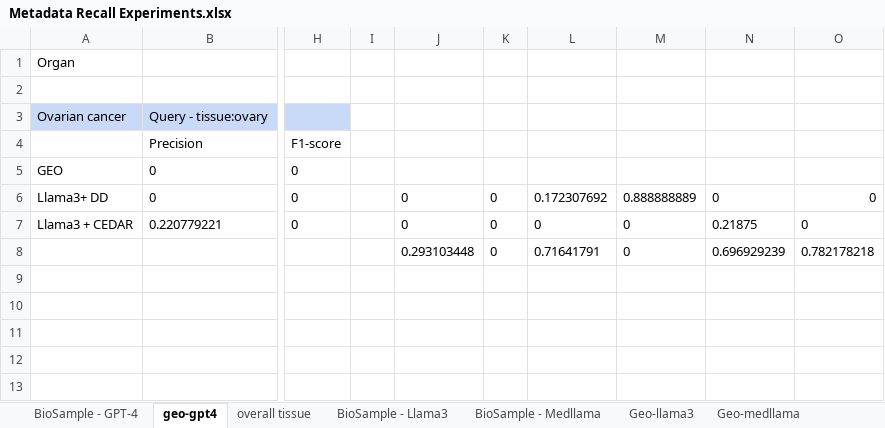
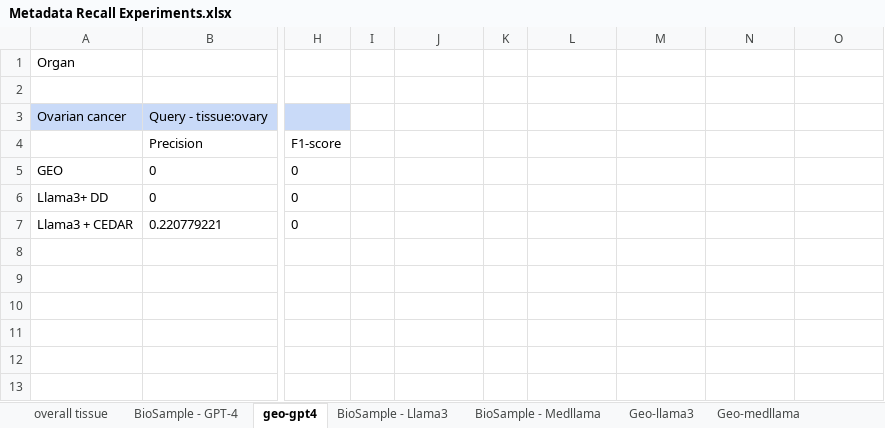
Before and after one commit to musen-lab/FAIRMetadataCuration, an Excel workbook: Experiment Results/Metadata Recall Experiments.xlsx, sheet geo-gpt4, drawn as a sheet; only a part is shown, gaps mark what is left out; values as stored, in another font and other column widths than the file's, no borders; charts and pictures not drawn; rows hold the shown columns only; the diff names each change by its address in the sheet, - before the commit and + after, or states it on an @@ line.

```diff
--- a/Experiment Results/Metadata Recall Experiments.xlsx (sheet geo-gpt4)
+++ b/Experiment Results/Metadata Recall Experiments.xlsx (sheet geo-gpt4)
@@ sheet tab order changed: overall tissue | BioSample - GPT-4 | geo-gpt4 | BioSample - Llama3 | BioSample - Medllama | Geo-llama3 | Geo-medllama @@
-J6:J7: 0
+J6:J7: (empty)
-K6:K7: 0
+K6:K7: (empty)
-L6: 0.172307692
+L6: (empty)
-M6: 0.888888889
+M6: (empty)
-N6: 0
+N6: (empty)
-O6:O7: 0
+O6:O7: (empty)
-L7: 0
+L7: (empty)
-M7: 0
+M7: (empty)
-N7: 0.21875
+N7: (empty)
-row 8:  |  |  |  | 0.293103448 | 0 | 0.71641791 | 0 | 0.696929239 | 0.782178218
+row 8: (empty)
```
Also changed, not shown: sheet overall tissue, sheet BioSample - GPT-4, sheet BioSample - Medllama, formulas that keep their value.
